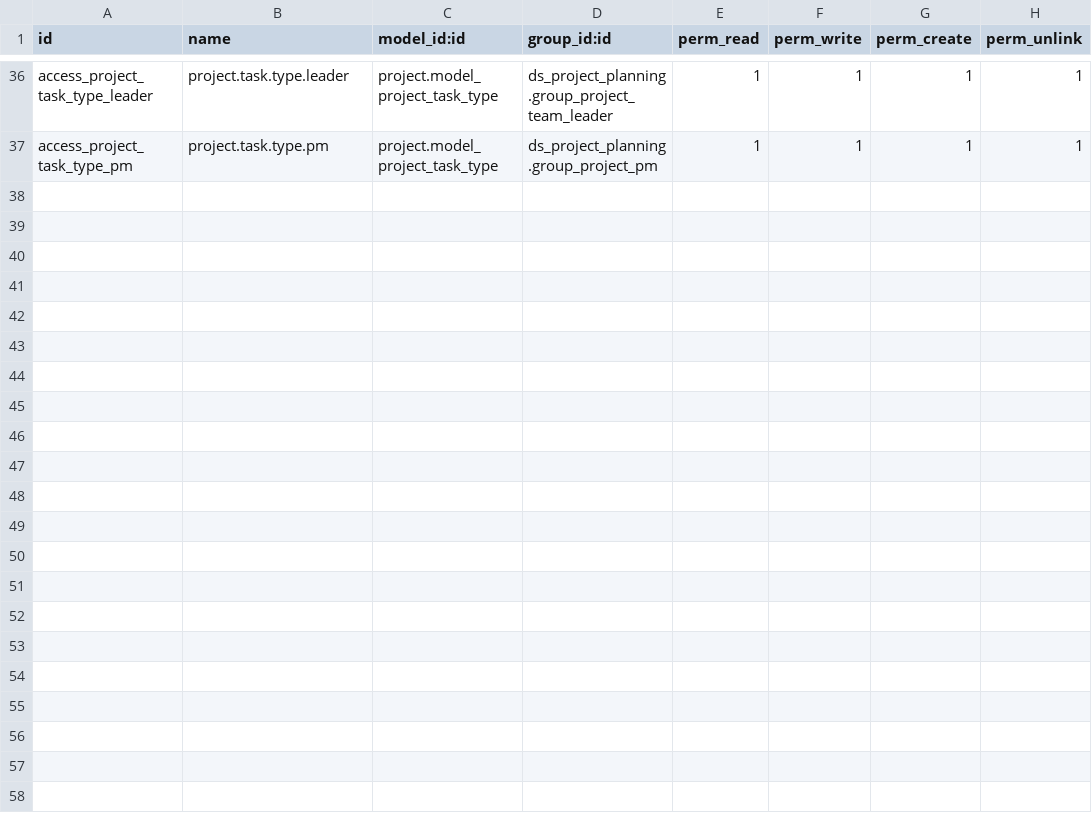
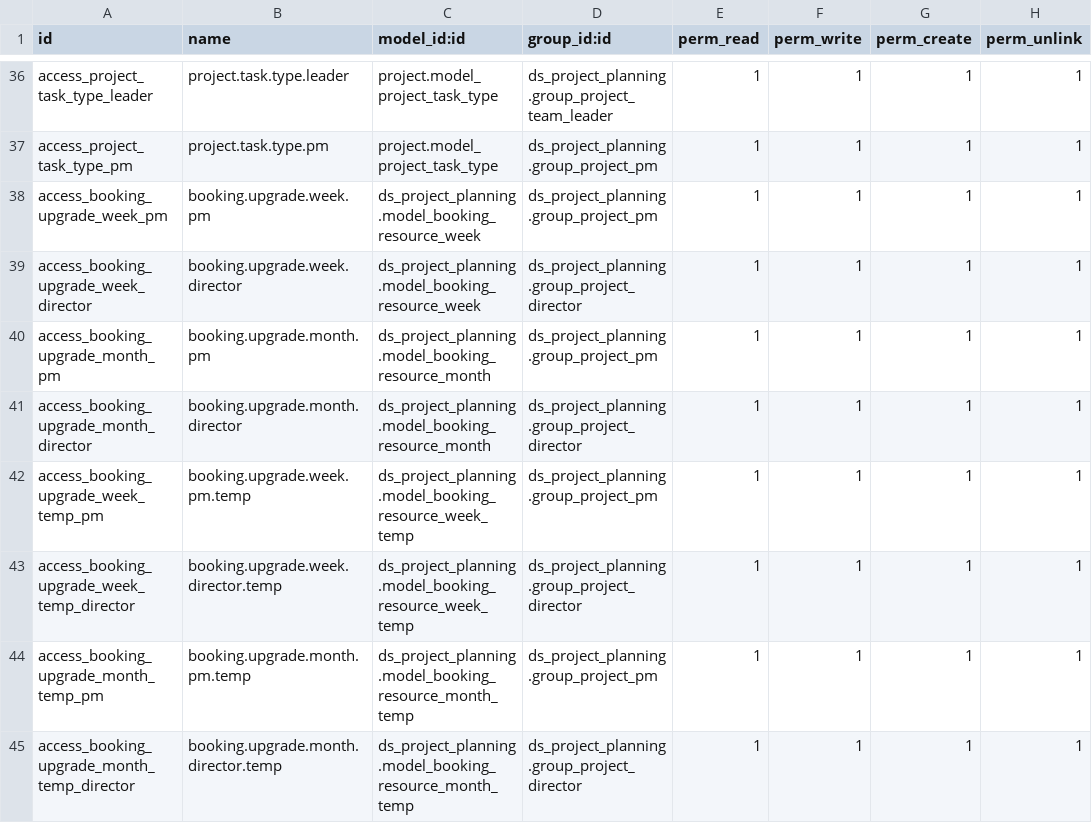
Before and after one commit to Nhat-113/Odoo15-DATN-, a CSV file: custom-addons/ds_project_planning/security/ir.model.access.csv, drawn as a sheet; only a part is shown, gaps mark what is left out; the diff names each change by its address in the sheet, - before the commit and + after, or states it on an @@ line.

Commit message:
[Planning] update chuc nang upgrade booking resource v1

```diff
--- a/custom-addons/ds_project_planning/security/ir.model.access.csv
+++ b/custom-addons/ds_project_planning/security/ir.model.access.csv
+row 38: access_booking_upgrade_week_pm | booking.upgrade.week.pm | ds_project_planning.model_booking_resource_week | ds_project_planning.group_project_pm | 1 | 1 | 1 | 1
+row 39: access_booking_upgrade_week_director | booking.upgrade.week.director | ds_project_planning.model_booking_resource_week | ds_project_planning.group_project_director | 1 | 1 | 1 | 1
+row 40: access_booking_upgrade_month_pm | booking.upgrade.month.pm | ds_project_planning.model_booking_resource_month | ds_project_planning.group_project_pm | 1 | 1 | 1 | 1
+row 41: access_booking_upgrade_month_director | booking.upgrade.month.director | ds_project_planning.model_booking_resource_month | ds_project_planning.group_project_director | 1 | 1 | 1 | 1
+row 42: access_booking_upgrade_week_temp_pm | booking.upgrade.week.pm.temp | ds_project_planning.model_booking_resource_week_temp | ds_project_planning.group_project_pm | 1 | 1 | 1 | 1
+row 43: access_booking_upgrade_week_temp_director | booking.upgrade.week.director.temp | ds_project_planning.model_booking_resource_week_temp | ds_project_planning.group_project_director | 1 | 1 | 1 | 1
+row 44: access_booking_upgrade_month_temp_pm | booking.upgrade.month.pm.temp | ds_project_planning.model_booking_resource_month_temp | ds_project_planning.group_project_pm | 1 | 1 | 1 | 1
+row 45: access_booking_upgrade_month_temp_director | booking.upgrade.month.director.temp | ds_project_planning.model_booking_resource_month_temp | ds_project_planning.group_project_director | 1 | 1 | 1 | 1
```
Also changed, not shown: 6 other files.
